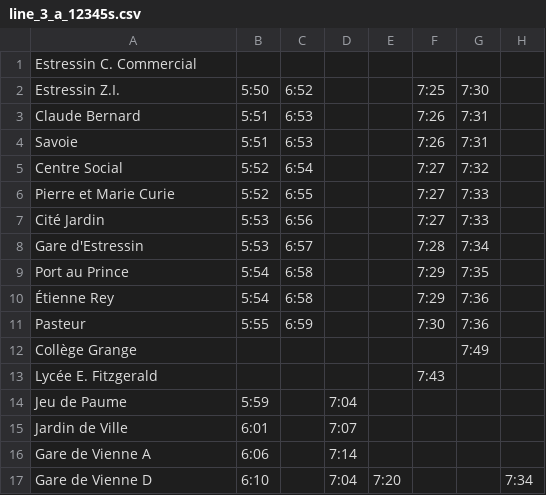
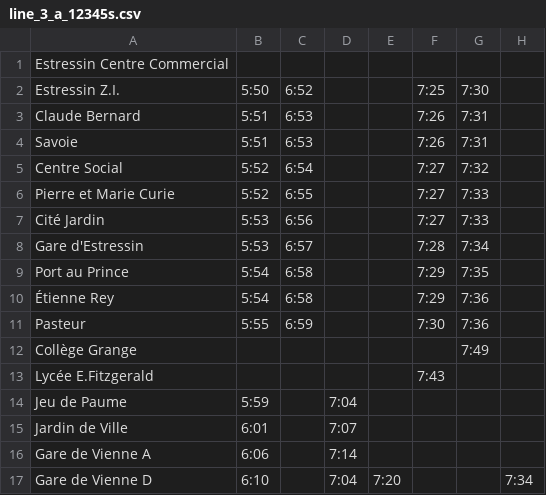
Before and after one commit to leocity207/Isochrone, a CSV file: Ressource/Ligne3/line_3_a_12345s.csv, drawn as a sheet; only a part is shown; the diff names each change by its address in the sheet, - before the commit and + after, or states it on an @@ line.

```diff
--- a/Ressource/Ligne3/line_3_a_12345s.csv
+++ b/Ressource/Ligne3/line_3_a_12345s.csv
-A1: Estressin C. Commercial
+A1: Estressin Centre Commercial
-A13: Lycée E. Fitzgerald
+A13: Lycée E.Fitzgerald
```
Also changed, not shown: Ressource/Geographie/coordinate.csv, Ressource/Ligne1/line_1_a_12345s.csv, 16 other files.
